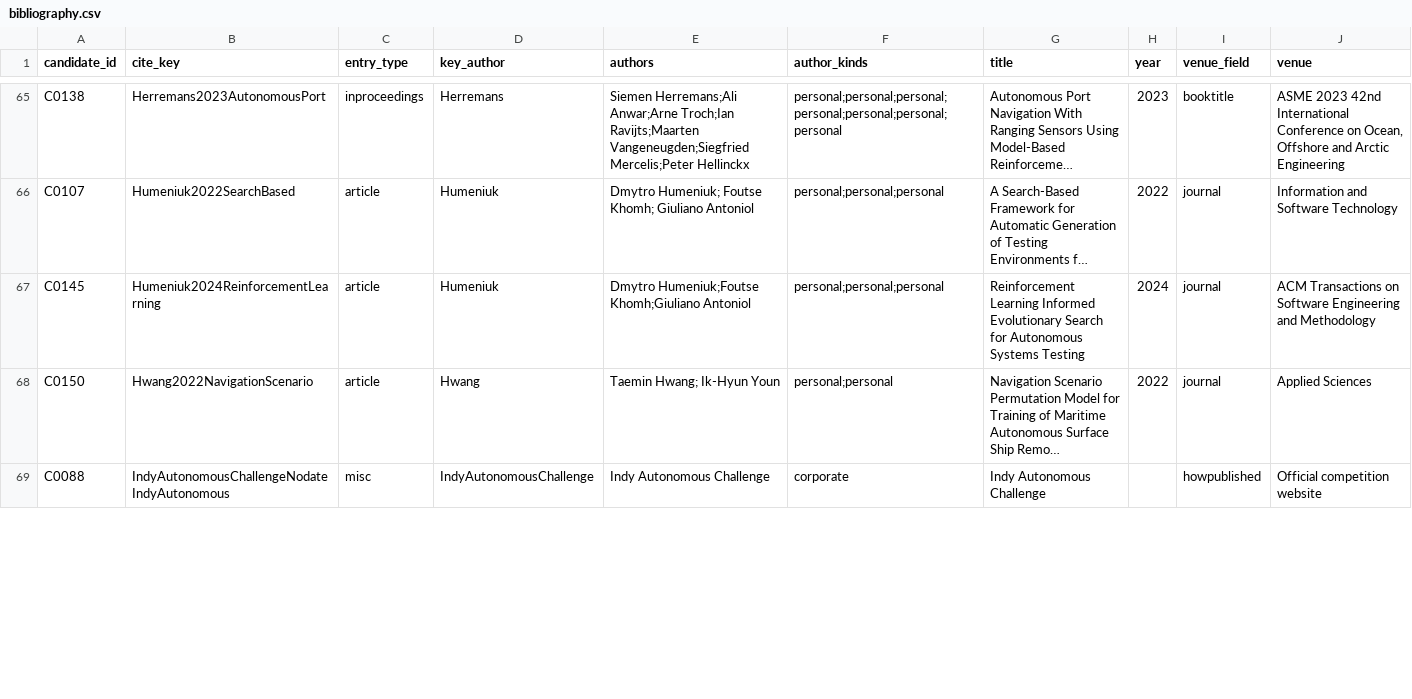
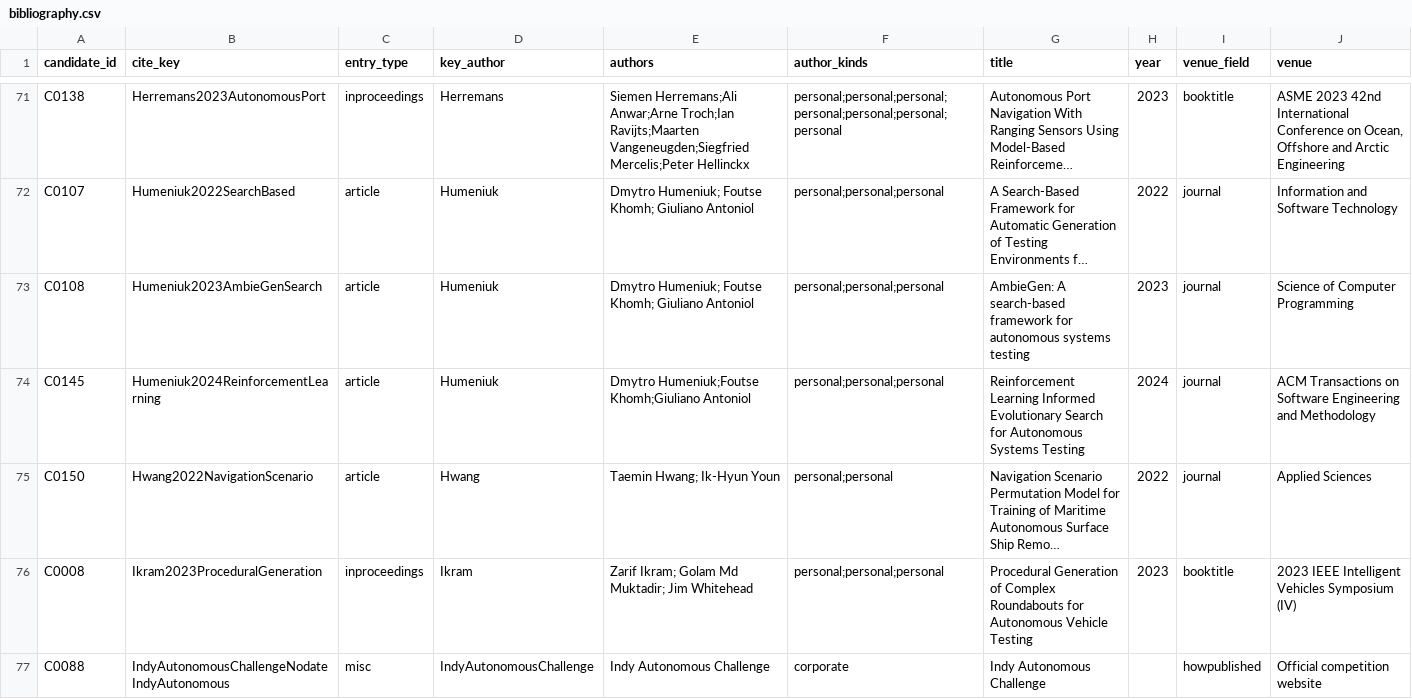
Before and after one commit to AntoineRichard/TrackGen, a CSV file: paper/data/bibliography.csv, drawn as a sheet; only a part is shown, gaps mark what is left out; long unchanged cells end in …; rows hold the shown columns only; the diff covers the shown part only; the diff names each change by its address in the sheet, - before the commit and + after, or states it on an @@ line.

```diff
--- a/paper/data/bibliography.csv
+++ b/paper/data/bibliography.csv
+row 73: C0108 | Humeniuk2023AmbieGenSearch | article | Humeniuk | Dmytro Humeniuk; Foutse Khomh; Giuliano Antoniol | personal;personal;personal | AmbieGen: A search-based framework for autonomous systems testing | 2023 | journal | Science of Computer Programming
+row 76: C0008 | Ikram2023ProceduralGeneration | inproceedings | Ikram | Zarif Ikram; Golam Md Muktadir; Jim Whitehead | personal;personal;personal | Procedural Generation of Complex Roundabouts for Autonomous Vehicle Testing | 2023 | booktitle | 2023 IEEE Intelligent Vehicles Symposium (IV)
```
Also changed, not shown: 12 added rows and 30 edited cells elsewhere in this file, paper/data/candidates.csv, paper/data/conflicts.csv, 14 other files.
